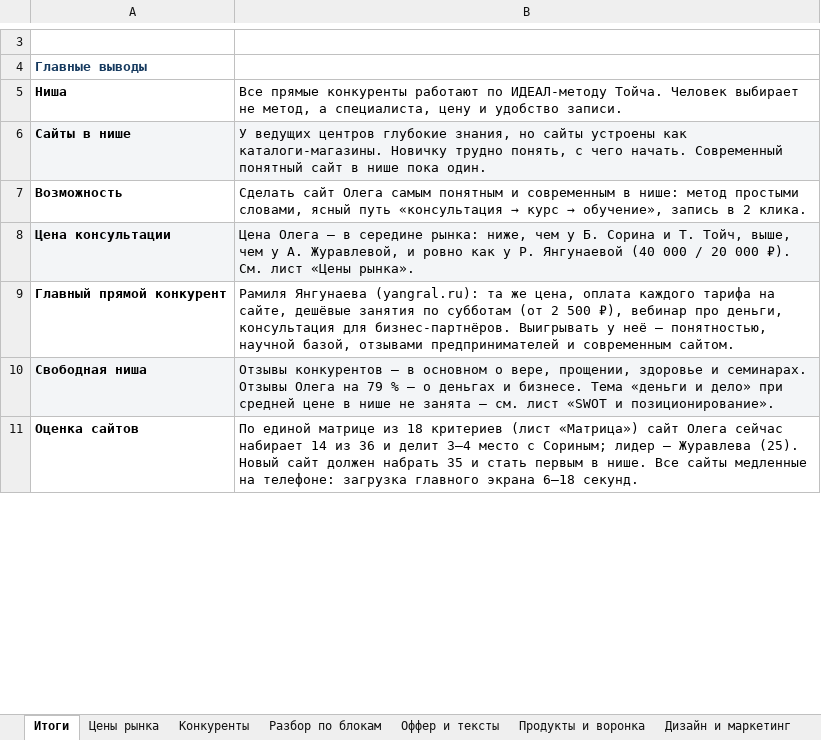
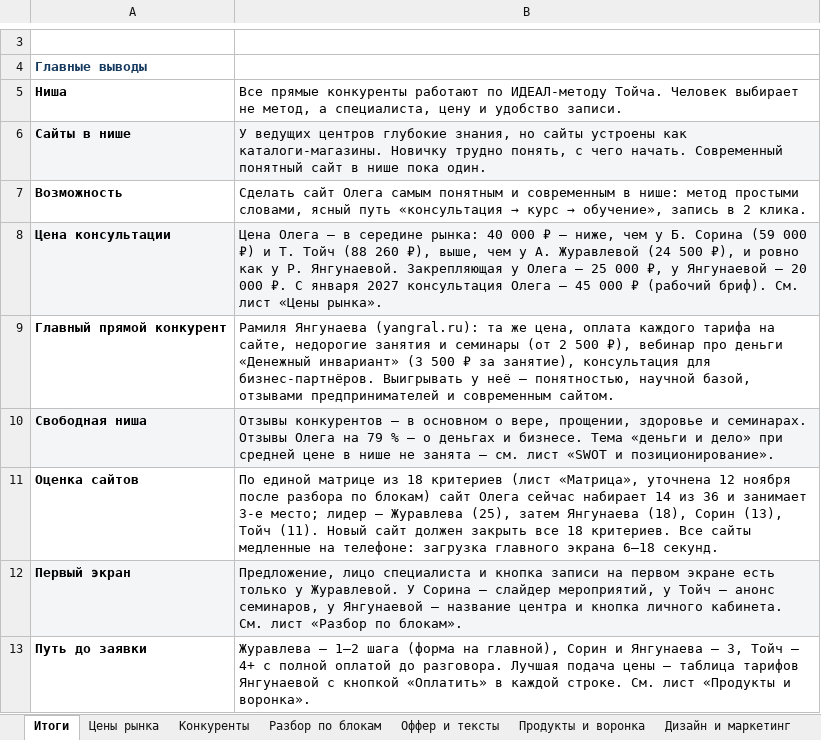
Before and after one commit to obycihina95-web/kurs-fpb-oleg, an Excel workbook: oleghappy-ru/analysis/Анализ конкурентов и ЦА — oleghappy.ru.xlsx, sheet Итоги, drawn as a sheet; only a part is shown, gaps mark what is left out; values as stored, in another font and other column widths than the file's, no borders; the diff covers the shown part only; the diff names each change by its address in the sheet, - before the commit and + after, or states it on an @@ line.

```diff
--- a/oleghappy-ru/analysis/Анализ конкурентов и ЦА — oleghappy.ru.xlsx (sheet Итоги)
+++ b/oleghappy-ru/analysis/Анализ конкурентов и ЦА — oleghappy.ru.xlsx (sheet Итоги)
-B8: …середине рынка: ниже, чем у Б. Сорина и Т. Тойч, выше, чем у А. Журавлевой, и ровно как у Р. Янгунаевой (40 000 / 20 000 ₽). См. лист…
+B8: …середине рынка: 40 000 ₽ — ниже, чем у Б. Сорина (59 000 ₽) и Т. Тойч (88 260 ₽), выше, чем у А. Журавлевой (24 500 ₽), и ровно как у Р. Янгунаевой. Закрепляющая у Олега — 25 000 ₽, у Янгунаевой — 20 000 ₽. С января 2027 консультация Олега — 45 000 ₽ (рабочий бриф). См. лист…
-B9: …на сайте, дешёвые занятия по субботам (от 2 500 ₽), вебинар про деньги, консультация для…
+B9: …на сайте, недорогие занятия и семинары (от 2 500 ₽), вебинар про деньги «Денежный инвариант» (3 500 ₽ за занятие), консультация для…
-B11: …критериев (лист «Матрица») сайт Олега сейчас набирает 14 из 36 и делит 3–4 место с Сориным; лидер — Журавлева (25). Новый сайт должен набрать 35 и стать первым в нише. Все сайты…
+B11: …критериев (лист «Матрица», уточнена 12 ноября после разбора по блокам) сайт Олега сейчас набирает 14 из 36 и занимает 3-е место; лидер — Журавлева (25), затем Янгунаева (18), Сорин (13), Тойч (11). Новый сайт должен закрыть все 18 критериев. Все сайты…
+row 12: Первый экран | Предложение, лицо специалиста и кнопка записи на первом экране есть только у Журавлевой. У Сорина — слайдер мероприятий, у Тойч — анонс семинаров, у Янгунаевой — название центра и кнопка личного кабинета. См. лист «Разбор по блокам».
+row 13: Путь до заявки | Журавлева — 1–2 шага (форма на главной), Сорин и Янгунаева — 3, Тойч — 4+ с полной оплатой до разговора. Лучшая подача цены — таблица тарифов Янгунаевой с кнопкой «Оплатить» в каждой строке. См. лист «Продукты и воронка».
```
Also changed, not shown: 1 added row, 2 edited cells and cell formats elsewhere in this sheet, sheet Конкуренты, sheet Цены рынка, sheet Выводы для сайта, sheet Матрица, sheet Вопросы, sheet Продукты и воронка, 1 other file.
